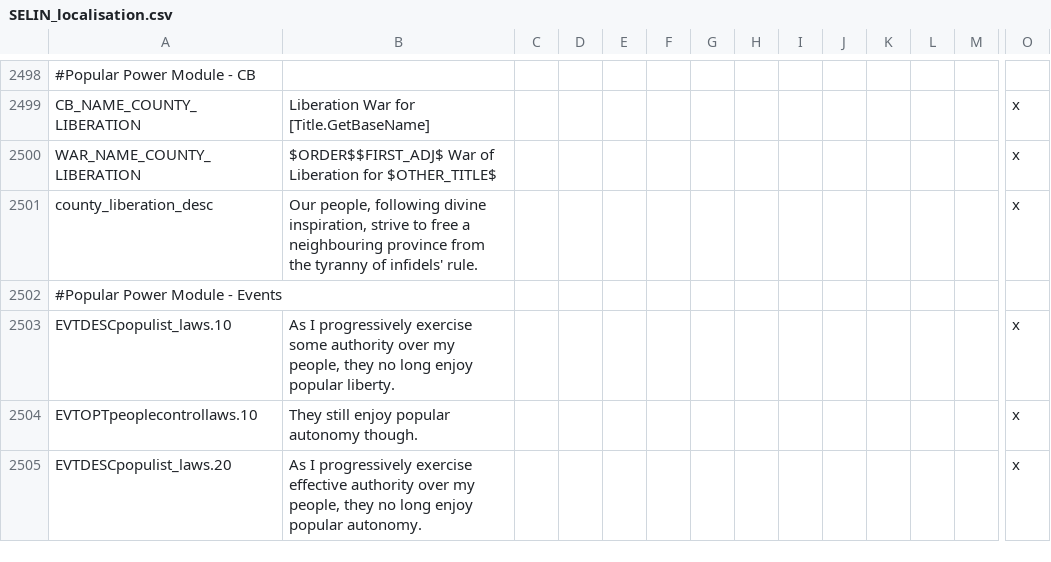
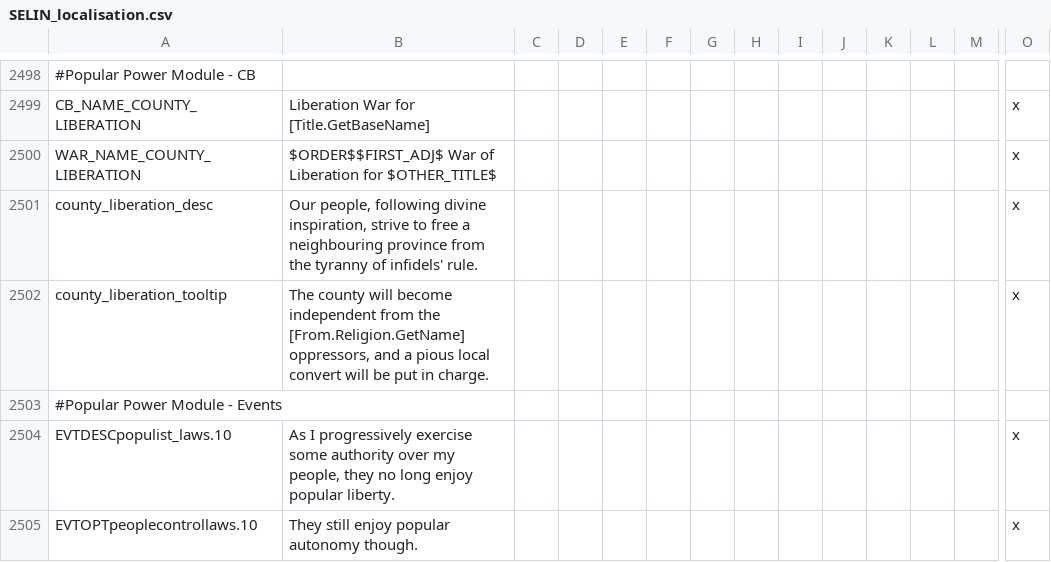
Before and after one commit to Numahr/lux-invicta-repository, a CSV file: localisation/SELIN_localisation.csv, drawn as a sheet; only a part is shown, gaps mark what is left out; the shorter side is filled out with more unchanged rows; rows hold the shown columns only; the diff names each change by its address in the sheet, - before the commit and + after, or states it on an @@ line.

```diff
--- a/localisation/SELIN_localisation.csv
+++ b/localisation/SELIN_localisation.csv
+row 2502: county_liberation_tooltip | The county will become independent from the [From.Religion.GetName] oppressors, and a pious local convert will be put in charge. |  |  |  |  |  |  |  |  |  |  |  | x
```
Also changed, not shown: 2 other files.
